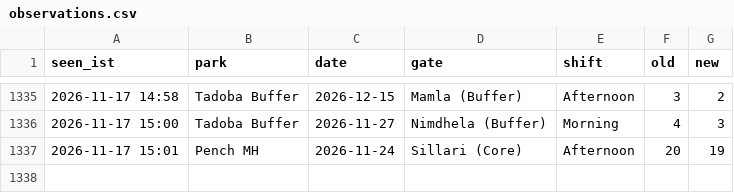
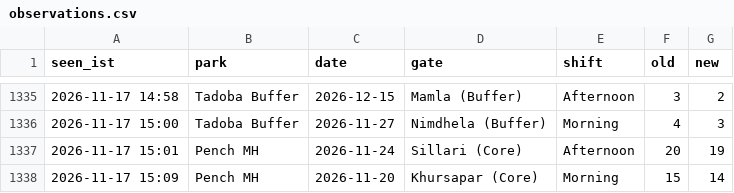
Before and after one commit to tnmytanny/safari-watcher, a CSV file: observations.csv, drawn as a sheet; only a part is shown, gaps mark what is left out; the diff names each change by its address in the sheet, - before the commit and + after, or states it on an @@ line.

```diff
--- a/observations.csv
+++ b/observations.csv
+row 1338: 2026-11-17 15:09 | Pench MH | 2026-11-20 | Khursapar (Core) | Morning | 15 | 14
```
Also changed, not shown: 1 other file.
